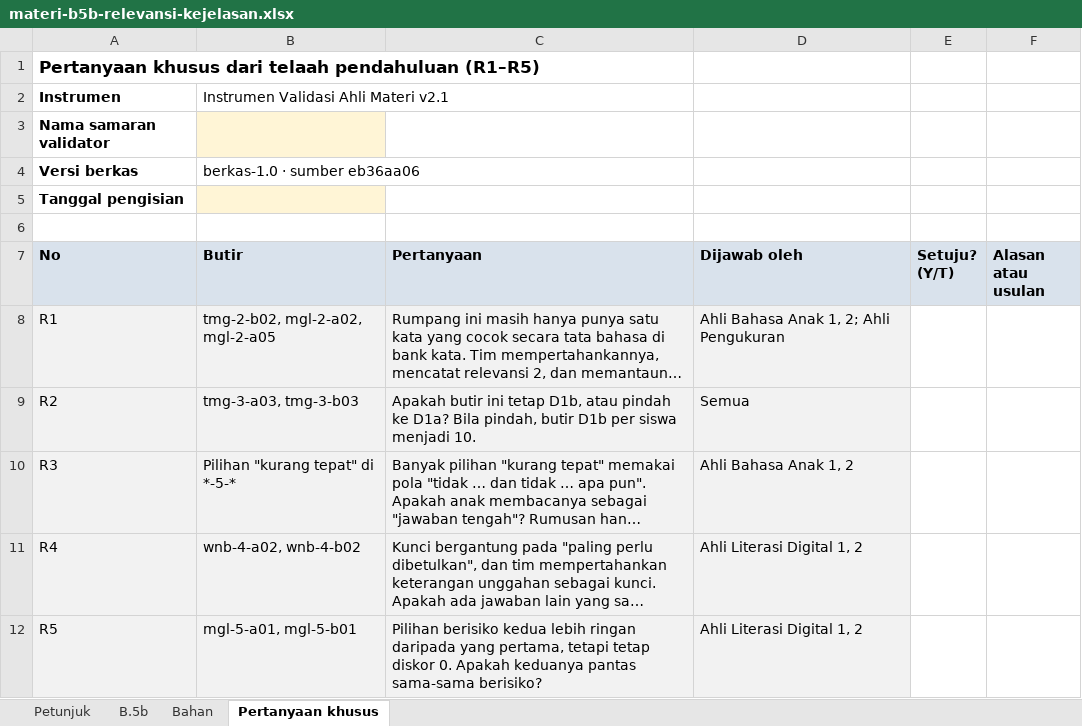
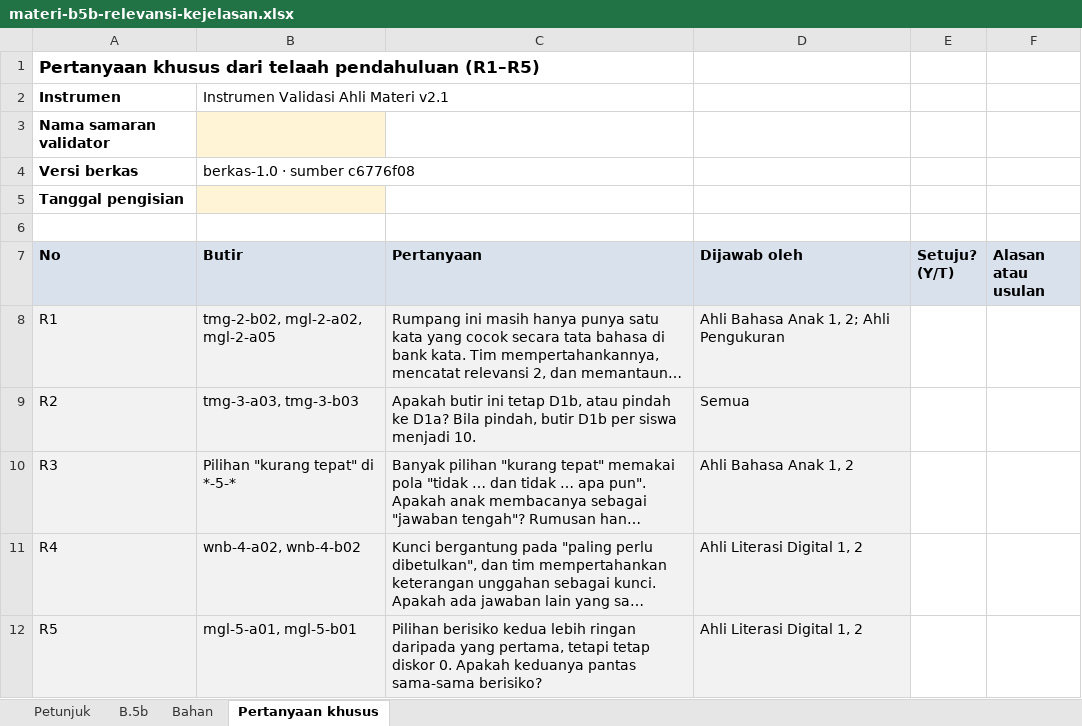
Before and after one commit to arumiforge/gelita, an Excel workbook: docs/revisi-10-analitik/dokumen-pdf/berkas-validator/materi-b5b-relevansi-kejelasan.xlsx, sheet Pertanyaan khusus, drawn as a sheet; long unchanged cells end in …; values as stored, in another font and other column widths than the file's, no borders; the diff names each change by its address in the sheet, - before the commit and + after, or states it on an @@ line.

```diff
--- a/docs/revisi-10-analitik/dokumen-pdf/berkas-validator/materi-b5b-relevansi-kejelasan.xlsx (sheet Pertanyaan khusus)
+++ b/docs/revisi-10-analitik/dokumen-pdf/berkas-validator/materi-b5b-relevansi-kejelasan.xlsx (sheet Pertanyaan khusus)
-B4 (Butir): berkas-1.0 · sumber eb36aa06
+B4 (Butir): berkas-1.0 · sumber c6776f08
```
Also changed, not shown: sheet Petunjuk, sheet Bahan, sheet B.5b, docs/revisi-10-analitik/dokumen-pdf/berkas-validator/khusus-peneliti/materi-b5a-kunci-peneliti.xlsx, docs/revisi-10-analitik/dokumen-pdf/berkas-validator/materi-b5a-daftar-butir-buta.xlsx, 7 other files.
